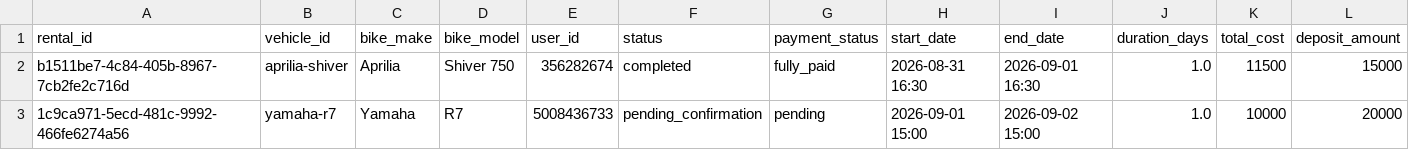
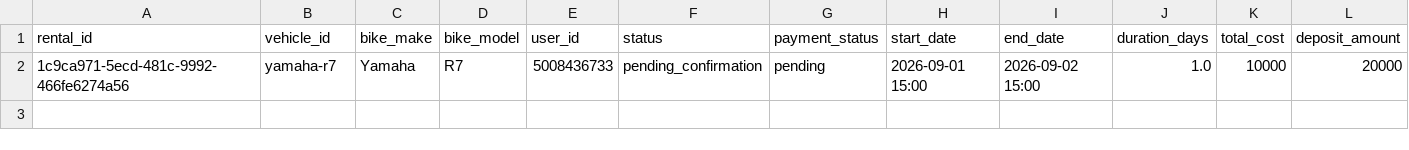
Before and after one commit to salavey13/carTest, a CSV file: public/docs/autoreply/vip-bike-rentals.csv, drawn as a sheet; only a part is shown; rows hold the shown columns only; the diff names each change by its address in the sheet, - before the commit and + after, or states it on an @@ line.

Commit message:
chore(rentals): regenerate active rentals CSV from Supabase

```diff
--- a/public/docs/autoreply/vip-bike-rentals.csv
+++ b/public/docs/autoreply/vip-bike-rentals.csv
-row 2: b1511be7-4c84-405b-8967-7cb2fe2c716d | aprilia-shiver | Aprilia | Shiver 750 | 356282674 | completed | fully_paid | 2026-08-31 16:30 | 2026-09-01 16:30 | 1.0 | 11500 | 15000
```
